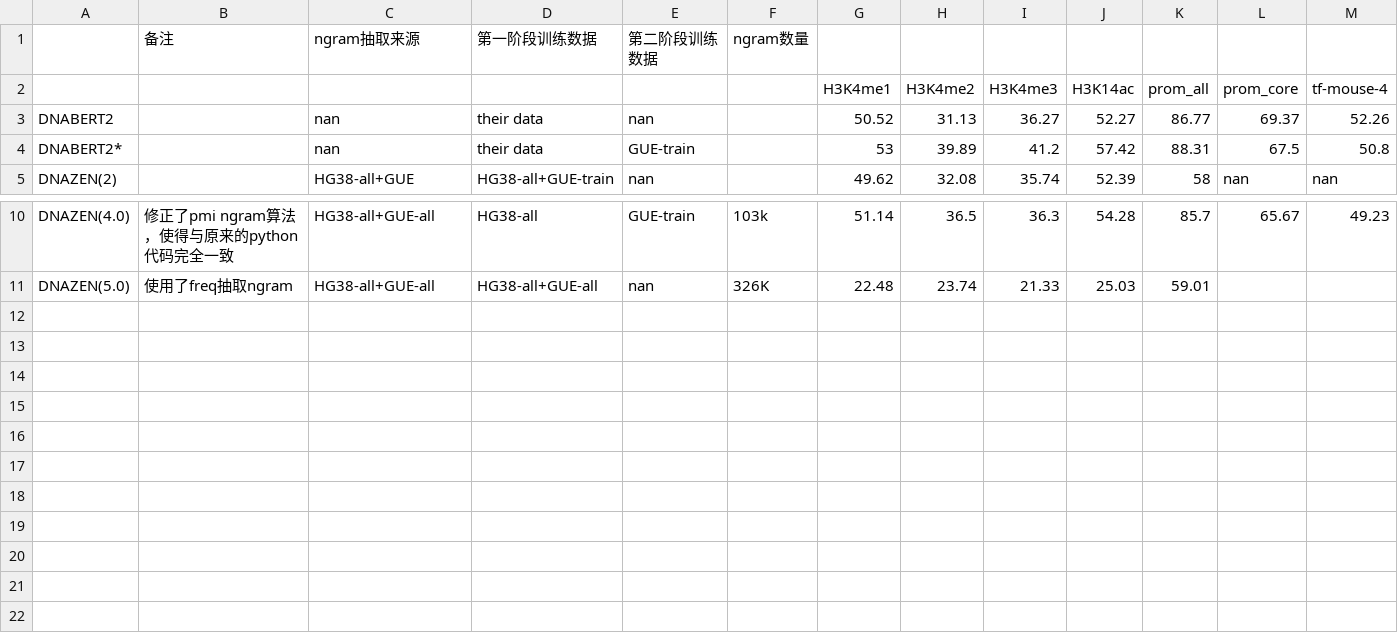
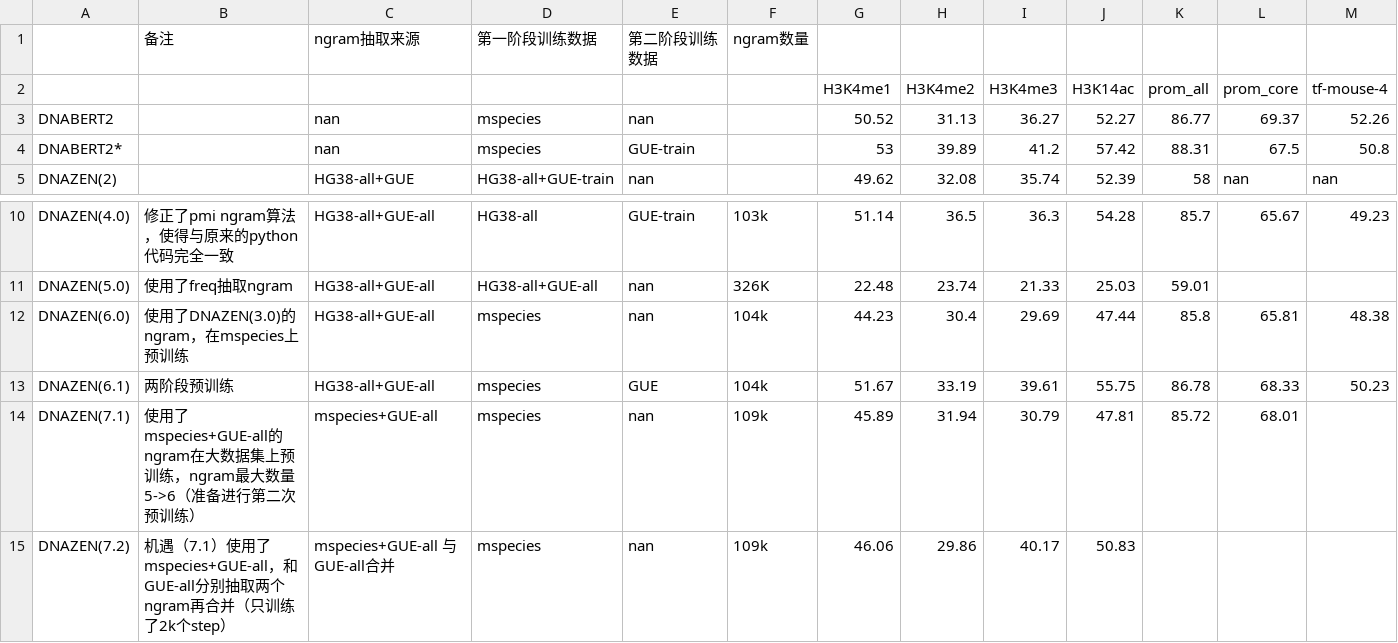
Before and after one commit to oomics/dnazen, a CSV file: results/dnazen-results.csv, drawn as a sheet; only a part is shown, gaps mark what is left out; rows hold the shown columns only; the diff names each change by its address in the sheet, - before the commit and + after, or states it on an @@ line.

Commit message:
update results

```diff
--- a/results/dnazen-results.csv
+++ b/results/dnazen-results.csv
-D3:D4: their data
+D3:D4: mspecies
+row 12: DNAZEN(6.0) | 使用了DNAZEN(3.0)的ngram，在mspecies上预训练 | HG38-all+GUE-all | mspecies | nan | 104k | 44.23 | 30.4 | 29.69 | 47.44 | 85.8 | 65.81 | 48.38
+row 13: DNAZEN(6.1) | 两阶段预训练 | HG38-all+GUE-all | mspecies | GUE | 104k | 51.67 | 33.19 | 39.61 | 55.75 | 86.78 | 68.33 | 50.23
+row 14: DNAZEN(7.1) | 使用了mspecies+GUE-all的ngram在大数据集上预训练，ngram最大数量5->6（准备进行第二次预训练） | mspecies+GUE-all | mspecies | nan | 109k | 45.89 | 31.94 | 30.79 | 47.81 | 85.72 | 68.01
+row 15: DNAZEN(7.2) | 机遇（7.1）使用了mspecies+GUE-all，和GUE-all分别抽取两个ngram再合并（只训练了2k个step） | mspecies+GUE-all 与 GUE-all合并 | mspecies | nan | 109k | 46.06 | 29.86 | 40.17 | 50.83
```
Also changed, not shown: 3 other files.
